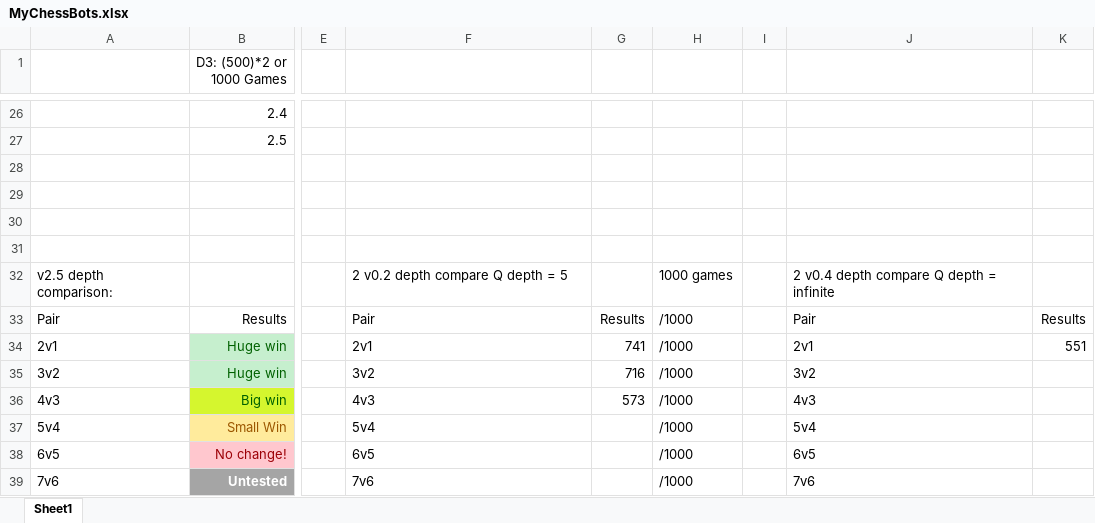
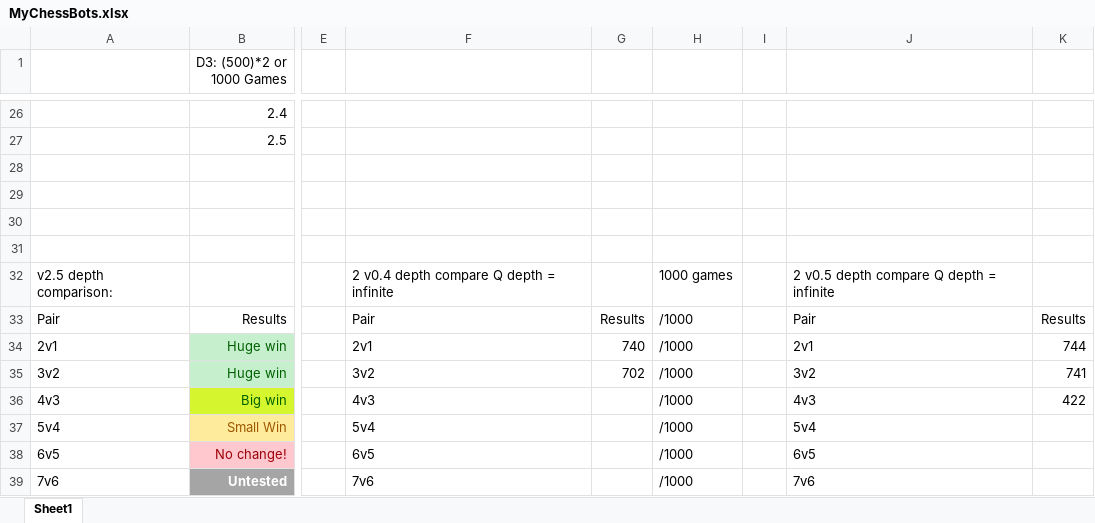
Before and after one commit to RohanDeBoss/Rohan_Chess_Bot, an Excel workbook: MyChessBots.xlsx, sheet Sheet1, drawn as a sheet; only a part is shown, gaps mark what is left out; values as stored, in another font and other column widths than the file's, no borders; conditional formats not drawn; the diff names each change by its address in the sheet, - before the commit and + after, or states it on an @@ line.

Commit message:
excel update

```diff
--- a/MyChessBots.xlsx (sheet Sheet1)
+++ b/MyChessBots.xlsx (sheet Sheet1)
-F32: 2 v0.2 depth compare Q depth = 5
+F32: 2 v0.4 depth compare Q depth = infinite
-J32: 2 v0.4 depth compare Q depth = infinite
+J32: 2 v0.5 depth compare Q depth = infinite
-G34: 741
+G34: 740
-K34: 551
+K34: 744
-G35: 716
+G35: 702
-K35: (empty)
+K35: 741
-G36: 573
+G36: (empty)
-K36: (empty)
+K36: 422
```
